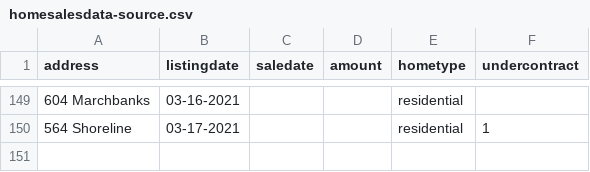
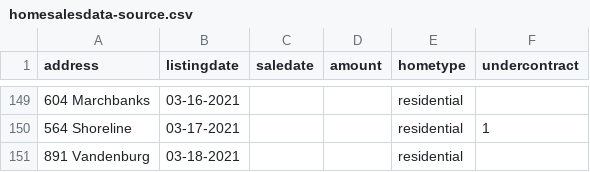
Before and after one commit to robhanssen/glenlake-homesales-old, a CSV file: homesalesdata-source.csv, drawn as a sheet; only a part is shown, gaps mark what is left out.

```diff
--- a/homesalesdata-source.csv
+++ b/homesalesdata-source.csv
@@ -150 +150,2 @@
 564 Shoreline,03-17-2021,,,residential,1
+891 Vandenburg,03-18-2021,,,residential,
```
Also changed, not shown: data/homesales_processeddata.csv, data/listing-overview-by-year.csv, 15 other files.
